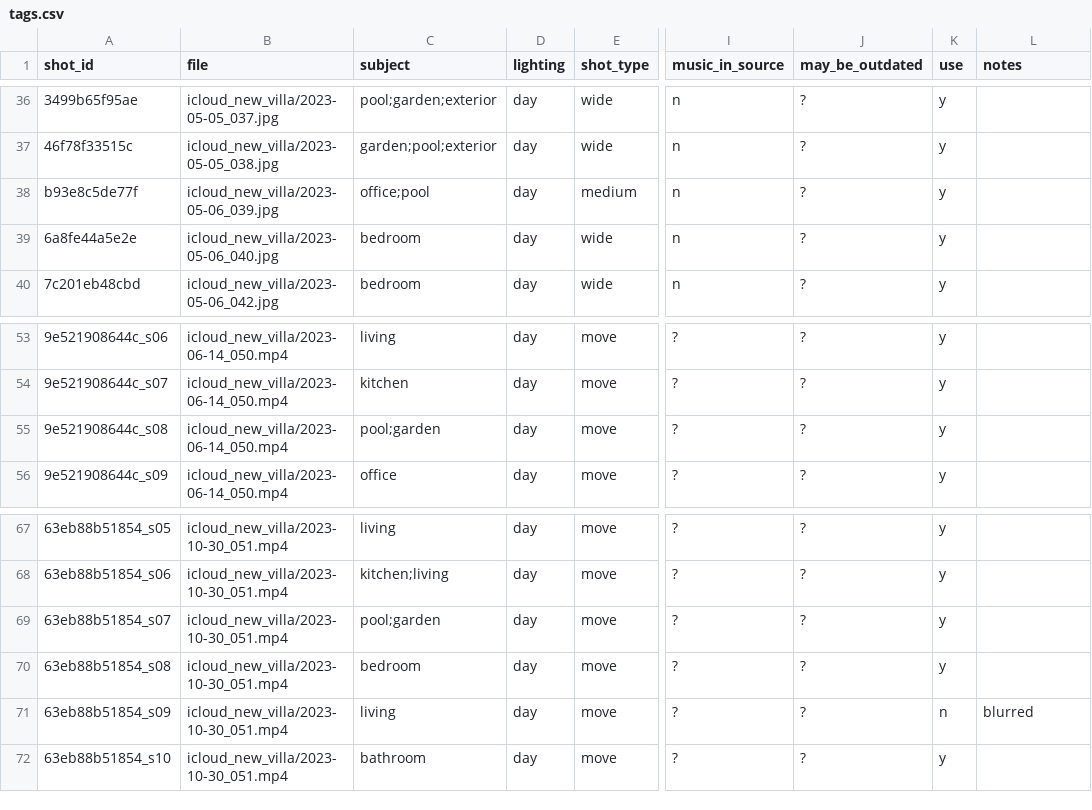
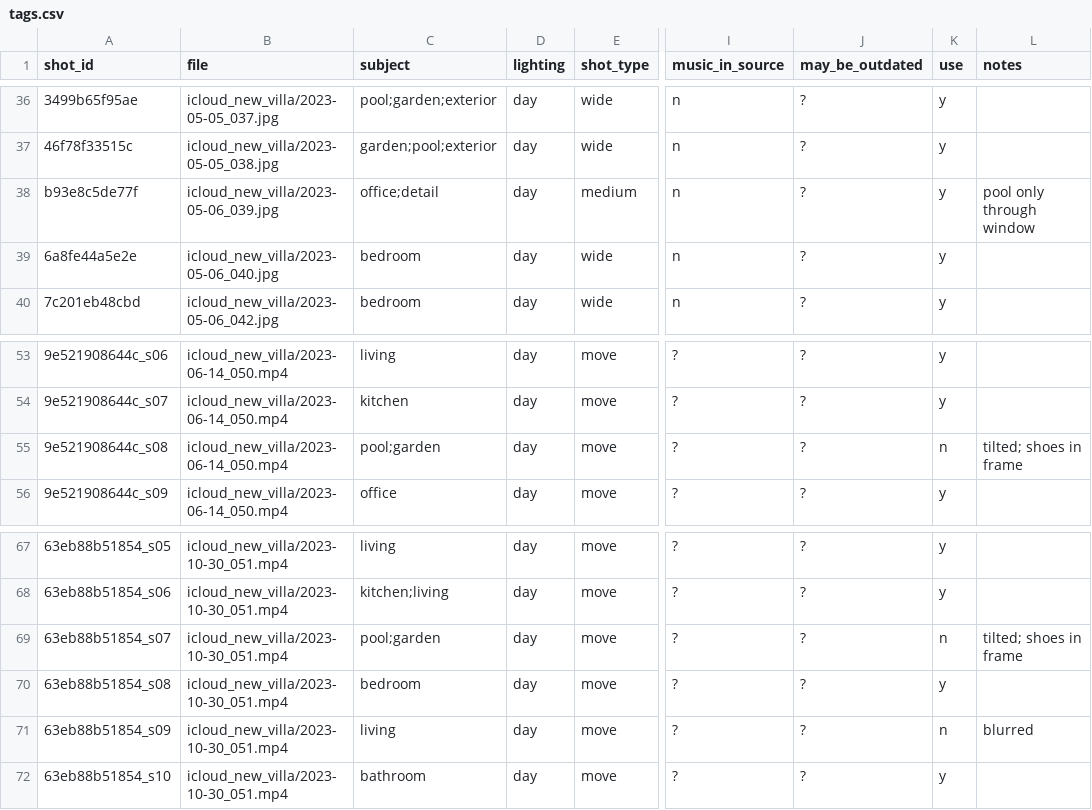
Before and after one commit to nefact/monada-villa, a CSV file: library/tags.csv, drawn as a sheet; only a part is shown, gaps mark what is left out; the diff names each change by its address in the sheet, - before the commit and + after, or states it on an @@ line.

```diff
--- a/library/tags.csv
+++ b/library/tags.csv
-C38 (subject): office;pool
+C38 (subject): office;detail
-L38 (notes): (empty)
+L38 (notes): pool only through window
-K55 (use): y
+K55 (use): n
-L55 (notes): (empty)
+L55 (notes): tilted; shoes in frame
-K69 (use): y
+K69 (use): n
-L69 (notes): (empty)
+L69 (notes): tilted; shoes in frame
```
Also changed, not shown: 1 other file.
